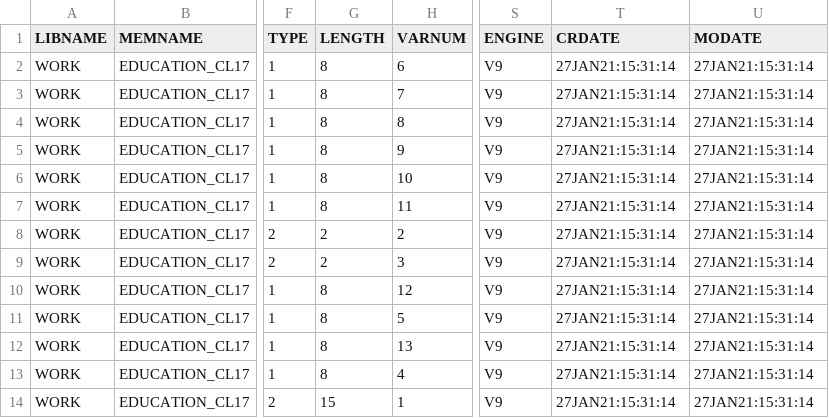
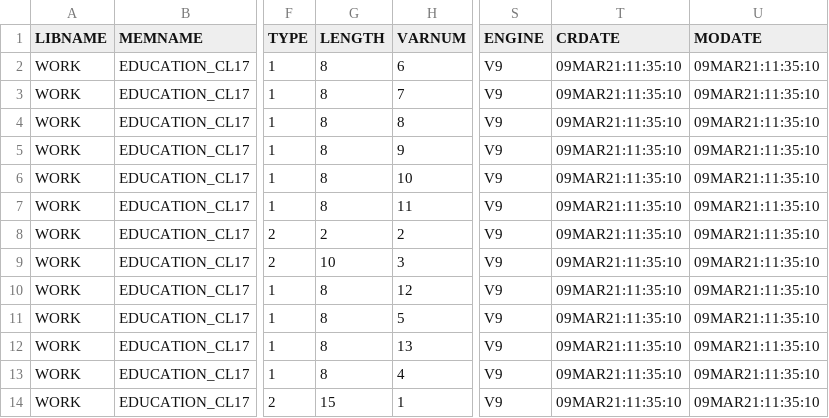
Before and after one commit to UI-Research/greaterdc-map-data, a CSV file: education/education_cl17_metadata.csv, drawn as a sheet; only a part is shown, gaps mark what is left out; the diff names each change by its address in the sheet, - before the commit and + after, or states it on an @@ line.

```diff
--- a/education/education_cl17_metadata.csv
+++ b/education/education_cl17_metadata.csv
-T2:T14 (CRDATE): 27JAN21:15:31:14
+T2:T14 (CRDATE): 09MAR21:11:35:10
-U2:U14 (MODATE): 27JAN21:15:31:14
+U2:U14 (MODATE): 09MAR21:11:35:10
-G9 (LENGTH): 2
+G9 (LENGTH): 10
```
Also changed, not shown: connection/connection_cl17.csv, connection/connection_cl17_metadata.csv, 11 other files.
